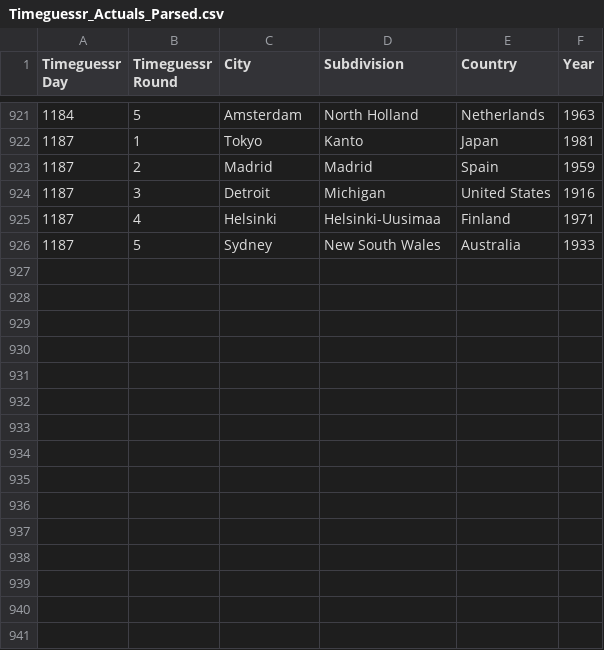
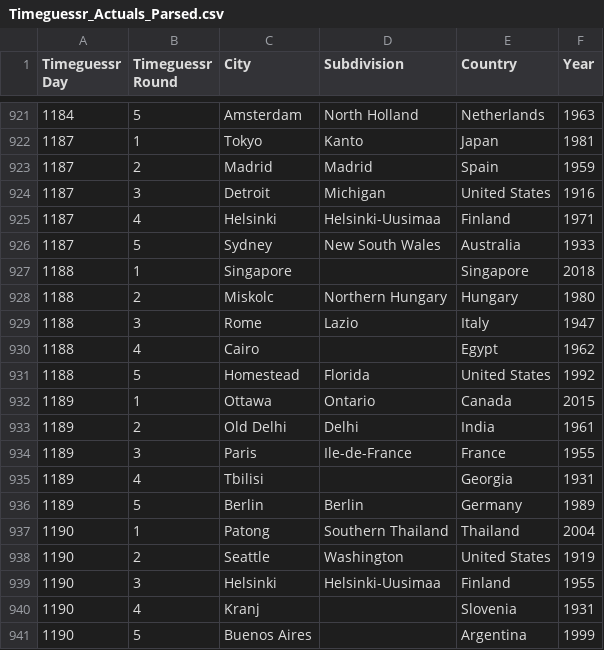
Before and after one commit to sjlarimer/TimeGuessr, a CSV file: Data/Timeguessr_Actuals_Parsed.csv, drawn as a sheet; only a part is shown, gaps mark what is left out; the diff names each change by its address in the sheet, - before the commit and + after, or states it on an @@ line.

```diff
--- a/Data/Timeguessr_Actuals_Parsed.csv
+++ b/Data/Timeguessr_Actuals_Parsed.csv
+row 927: 1188 | 1 | Singapore |  | Singapore | 2018
+row 928: 1188 | 2 | Miskolc | Northern Hungary | Hungary | 1980
+row 929: 1188 | 3 | Rome | Lazio | Italy | 1947
+row 930: 1188 | 4 | Cairo |  | Egypt | 1962
+row 931: 1188 | 5 | Homestead | Florida | United States | 1992
+row 932: 1189 | 1 | Ottawa | Ontario | Canada | 2015
+row 933: 1189 | 2 | Old Delhi | Delhi | India | 1961
+row 934: 1189 | 3 | Paris | Ile-de-France | France | 1955
+row 935: 1189 | 4 | Tbilisi |  | Georgia | 1931
+row 936: 1189 | 5 | Berlin | Berlin | Germany | 1989
+row 937: 1190 | 1 | Patong | Southern Thailand | Thailand | 2004
+row 938: 1190 | 2 | Seattle | Washington | United States | 1919
+row 939: 1190 | 3 | Helsinki | Helsinki-Uusimaa | Finland | 1955
+row 940: 1190 | 4 | Kranj |  | Slovenia | 1931
+row 941: 1190 | 5 | Buenos Aires |  | Argentina | 1999
```
Also changed, not shown: Data/Timeguessr_Michael_Parsed.csv, Data/Timeguessr_Sarah_Parsed.csv, 5 other files.
